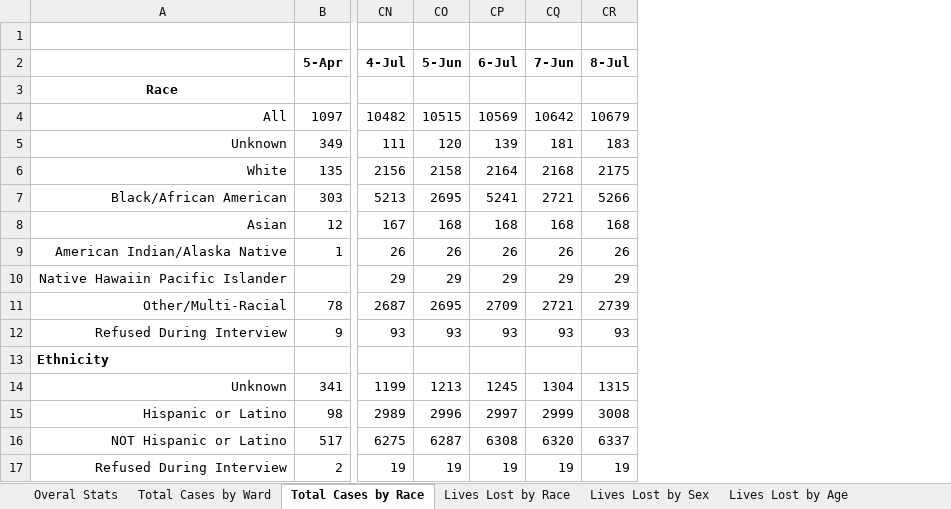
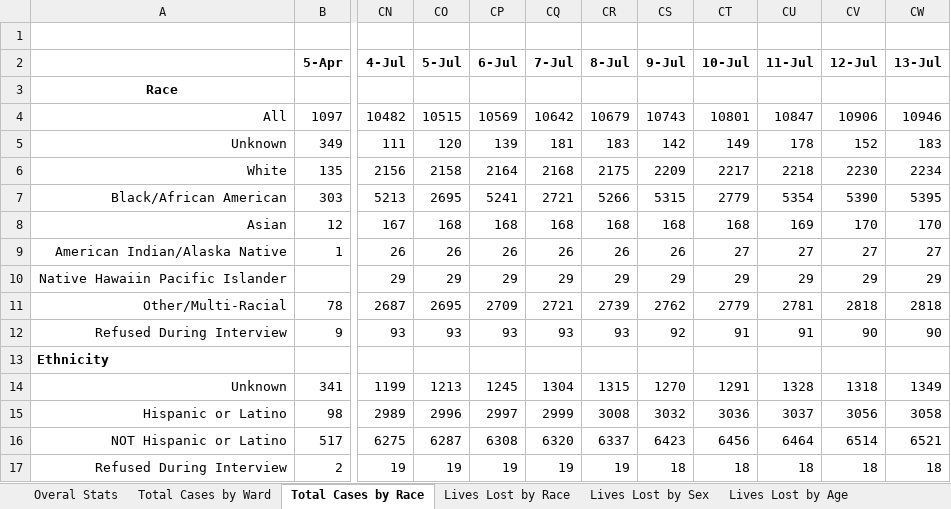
Before and after one commit to d4bl/COVID19_tracker_data_extraction, an Excel workbook: workflow/python/work/WashingtonDC/data.xlsx, sheet Total Cases by Race, drawn as a sheet; only a part is shown, gaps mark what is left out; values as stored, in another font and other column widths than the file's, no borders; the diff names each change by its address in the sheet, - before the commit and + after, or states it on an @@ line.

```diff
--- a/workflow/python/work/WashingtonDC/data.xlsx (sheet Total Cases by Race)
+++ b/workflow/python/work/WashingtonDC/data.xlsx (sheet Total Cases by Race)
+column CS (9-Jul), rows 4-17: 10743 | 142 | 2209 | 5315 | 168 | 26 | 29 | 2762 | 92 |  | 1270 | 3032 | 6423 | 18
+column CT (10-Jul), rows 4-17: 10801 | 149 | 2217 | 2779 | 168 | 27 | 29 | 2779 | 91 |  | 1291 | 3036 | 6456 | 18
+column CU (11-Jul), rows 4-17: 10847 | 178 | 2218 | 5354 | 169 | 27 | 29 | 2781 | 91 |  | 1328 | 3037 | 6464 | 18
+column CV (12-Jul), rows 4-17: 10906 | 152 | 2230 | 5390 | 170 | 27 | 29 | 2818 | 90 |  | 1318 | 3056 | 6514 | 18
+column CW (13-Jul), rows 4-17: 10946 | 183 | 2234 | 5395 | 170 | 27 | 29 | 2818 | 90 |  | 1349 | 3058 | 6521 | 18
-CO2: 5-Jun
+CO2: 5-Jul
-CQ2: 7-Jun
+CQ2: 7-Jul
```
Also changed, not shown: sheet Long-Term Care Facilities, sheet Lives Lost by Sex, sheet Lives Lost by Age, sheet Community Cases Tested By OCME, sheet Lives Lost by Ward, sheet Total Cases by Ward, 2 more sheets, 3 other files.
